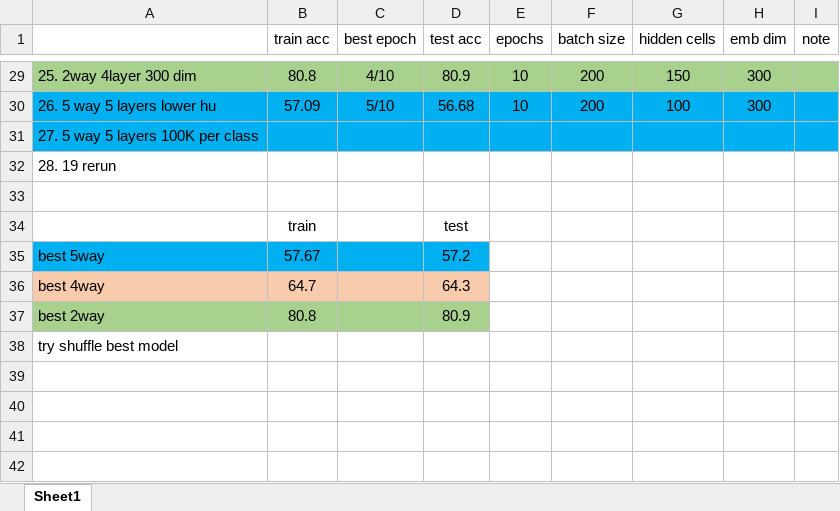
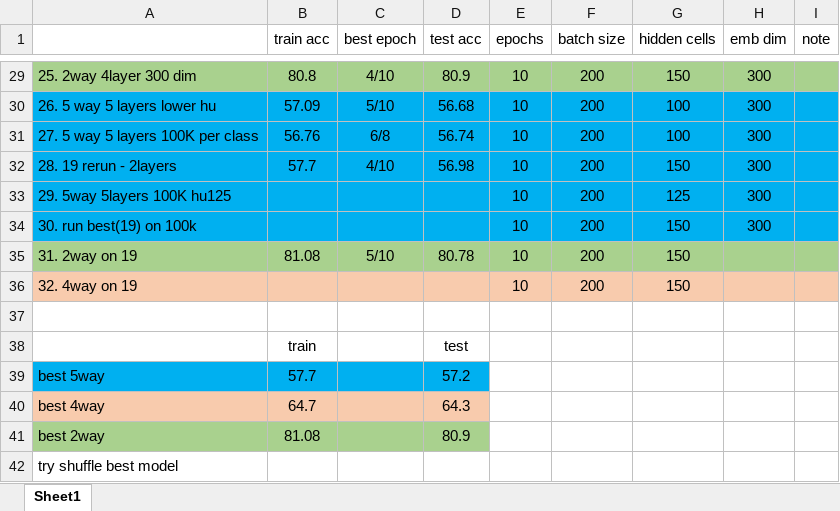
Before and after one commit to 2easy4wizzi/2017CourseProjectDeepLearning, an Excel workbook: bi/docs/resultsTable.xlsx, sheet Sheet1, drawn as a sheet; only a part is shown, gaps mark what is left out; values as stored, in another font and other column widths than the file's, no borders; removed rows and columns are numbered as before the commit, all else as after; the diff names each change by its address in the sheet, - before the commit and + after, or states it on an @@ line.

```diff
--- a/bi/docs/resultsTable.xlsx (sheet Sheet1)
+++ b/bi/docs/resultsTable.xlsx (sheet Sheet1)
-B31 (train acc): (empty)
+B31 (train acc): 56.76
-C31 (best epoch): (empty)
+C31 (best epoch): 6/8
-D31 (test acc): (empty)
+D31 (test acc): 56.74
-E31 (epochs): (empty)
+E31 (epochs): 10
-F31 (batch size): (empty)
+F31 (batch size): 200
-G31 (hidden cells): (empty)
+G31 (hidden cells): 100
-H31 (emb dim): (empty)
+H31 (emb dim): 300
-row 32: 28. 19 rerun
+row 32: 28. 19 rerun - 2layers | 57.7 | 4/10 | 56.98 | 10 | 200 | 150 | 300
+row 33: 29. 5way 5layers 100K hu125 |  |  |  | 10 | 200 | 125 | 300
+row 34: 30. run best(19) on 100k |  |  |  | 10 | 200 | 150 | 300
+row 35: 31. 2way on 19 | 81.08 | 5/10 | 80.78 | 10 | 200 | 150
+row 36: 32. 4way on 19 |  |  |  | 10 | 200 | 150
-B39 (train acc): 57.67
+B39 (train acc): 57.7
-B41 (train acc): 80.8
+B41 (train acc): 81.08
```
Also changed, not shown: formulas that keep their value, 3 other files.
